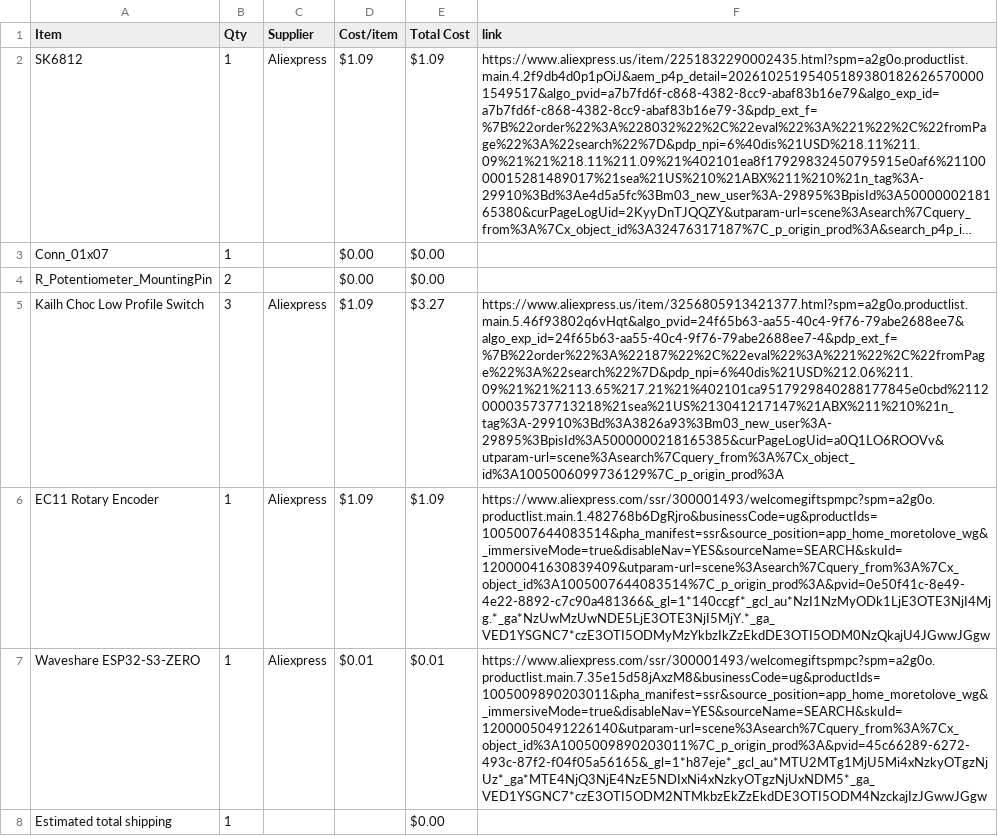
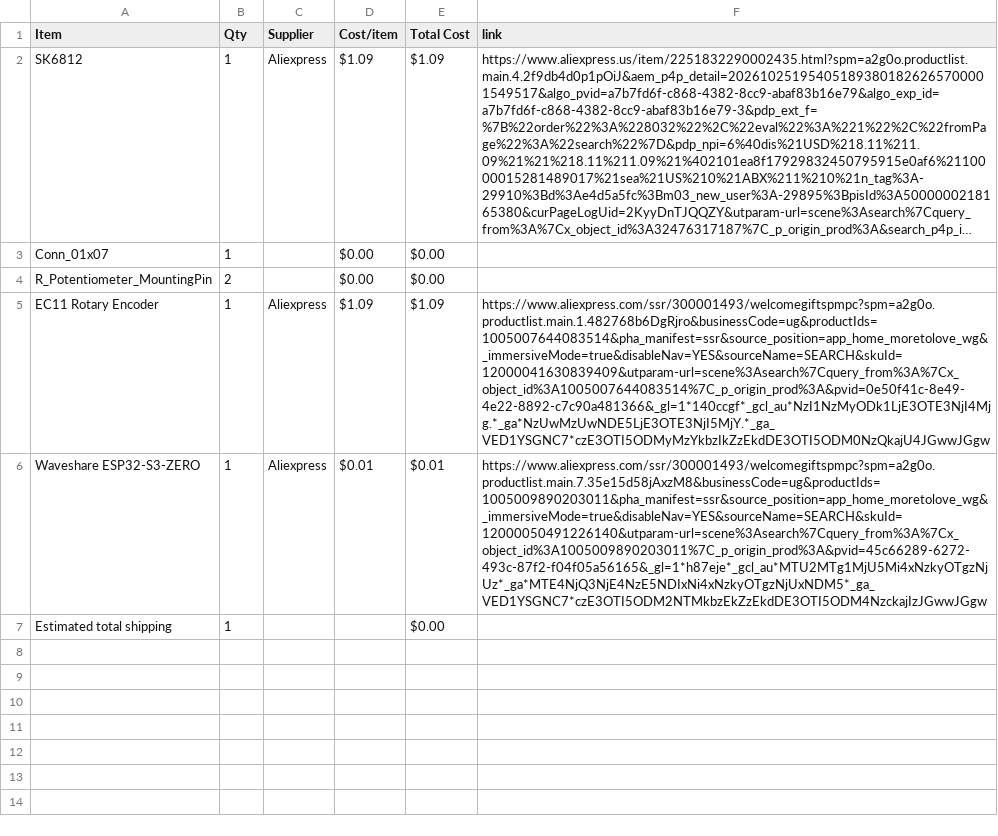
Before and after one commit to 1-BallStudios/MidiKeyboard, a CSV file: BOM.csv, drawn as a sheet; long unchanged cells end in …; the diff names each change by its address in the sheet, - before the commit and + after, or states it on an @@ line.

Commit message:
Sync Midi Keyboard from Half Life

```diff
--- a/BOM.csv
+++ b/BOM.csv
-row 5: Kailh Choc Low Profile Switch | 3 | Aliexpress | $1.09 | $3.27 | https://www.aliexpress.us/item/3256805913421377.html?spm=a2g0o.productlist.main.5.46f93802q6vHqt&algo_pvid=24f65b63-aa55-40c4-9f76-79abe2688ee7&algo_exp_id=24f65b63-aa55-40c4-9f76-79abe2688ee7-4&pdp_ext_f=%7B%22order%22%3A%22187%22%2C%22eval%22%3A%221%22%2C%22fromPage%22%3A%22search%22%7D&pdp_npi=6%40dis%21USD%212.06%211.09%21%21%2113.65%217.21%21%402101ca9517929840288177845e0cbd%2112000035737713218%21sea%21US%213041217147%21ABX%211%210%21n_tag%3A-29910%3Bd%3A3826a93%3Bm03_new_user%3A-29895%3BpisId%3A5000000218165385&curPageLogUid=a0Q1LO6ROOVv&utparam-url=scene%3Asearch%7Cquery_from%3A%7Cx_object_id%3A1005006099736129%7C_p_origin_prod%3A
```
